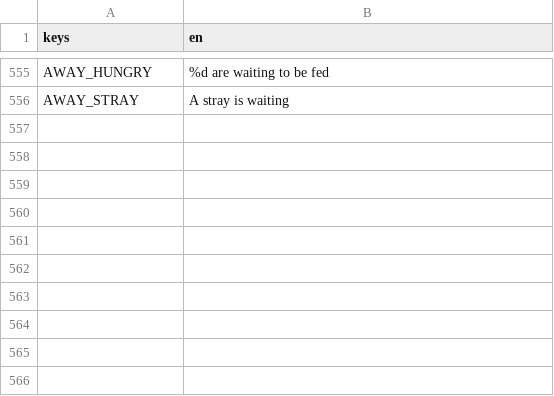
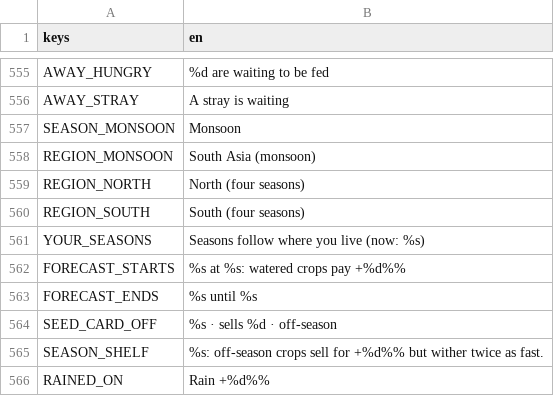
Before and after one commit to aniket-patra-1998/farm-game, a CSV file: locale/strings.csv, drawn as a sheet; only a part is shown, gaps mark what is left out; the diff names each change by its address in the sheet, - before the commit and + after, or states it on an @@ line.

```diff
--- a/locale/strings.csv
+++ b/locale/strings.csv
+row 557: SEASON_MONSOON | Monsoon
+row 558: REGION_MONSOON | South Asia (monsoon)
+row 559: REGION_NORTH | North (four seasons)
+row 560: REGION_SOUTH | South (four seasons)
+row 561: YOUR_SEASONS | Seasons follow where you live (now: %s)
+row 562: FORECAST_STARTS | %s at %s: watered crops pay +%d%%
+row 563: FORECAST_ENDS | %s until %s
+row 564: SEED_CARD_OFF | %s · sells %d · off-season
+row 565: SEASON_SHELF | %s: off-season crops sell for +%d%% but wither twice as fast.
+row 566: RAINED_ON | Rain +%d%%
```
Also changed, not shown: 21 other files.
